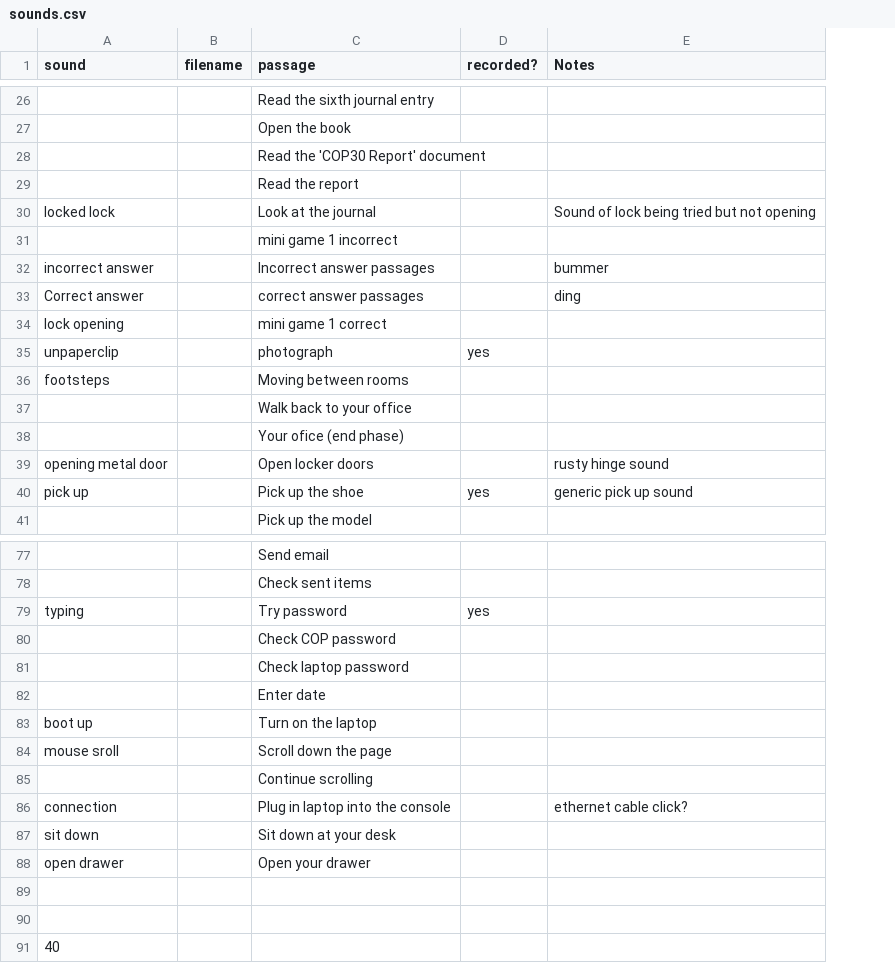
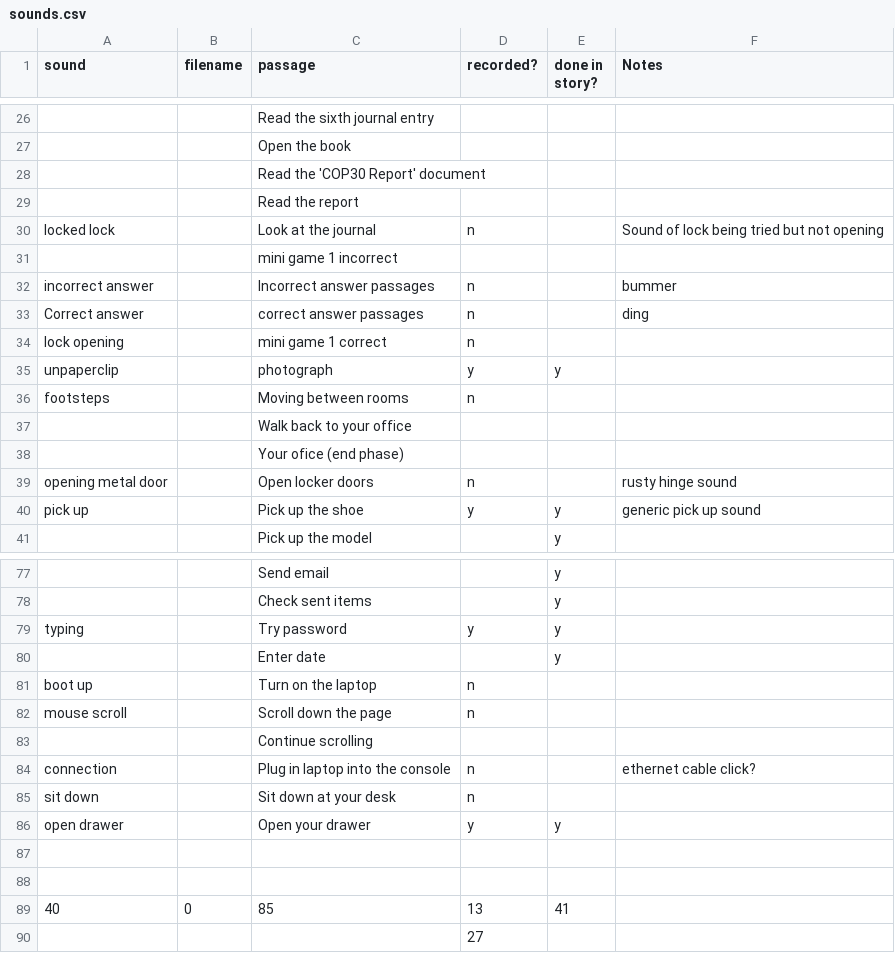
Before and after one commit to confusedmatrix/e-mission-game, a CSV file: sounds.csv, drawn as a sheet; only a part is shown, gaps mark what is left out; removed rows and columns are numbered as before the commit, all else as after; the diff covers the shown part only; the diff names each change by its address in the sheet, - before the commit and + after, or states it on an @@ line.

Commit message:
Added sound triggers into the game

```diff
--- a/sounds.csv
+++ b/sounds.csv
+column E (done in story?), rows 35-41: y |  |  |  |  | y | y; rows 77-86: y | y | y | y |  |  |  |  |  | y
-D30 (recorded?): (empty)
+D30 (recorded?): n
-D32:D34 (recorded?): (empty)
+D32:D34 (recorded?): n
-D35 (recorded?): yes
+D35 (recorded?): y
-D36 (recorded?): (empty)
+D36 (recorded?): n
-D39 (recorded?): (empty)
+D39 (recorded?): n
-D40 (recorded?): yes
+D40 (recorded?): y
-D79 (recorded?): yes
+D79 (recorded?): y
-row 80:  |  | Check COP password
-row 81:  |  | Check laptop password
-D81:D82 (recorded?): (empty)
+D81:D82 (recorded?): n
-A82 (sound): mouse sroll
+A82 (sound): mouse scroll
-D84:D85 (recorded?): (empty)
+D84:D85 (recorded?): n
-D86 (recorded?): (empty)
+D86 (recorded?): y
-row 91: 40
+row 89: 40 | 0 | 85 | 13 | 41
+row 90:  |  |  | 27
```
Also changed, not shown: 29 edited cells elsewhere in this file, 1 other file.
